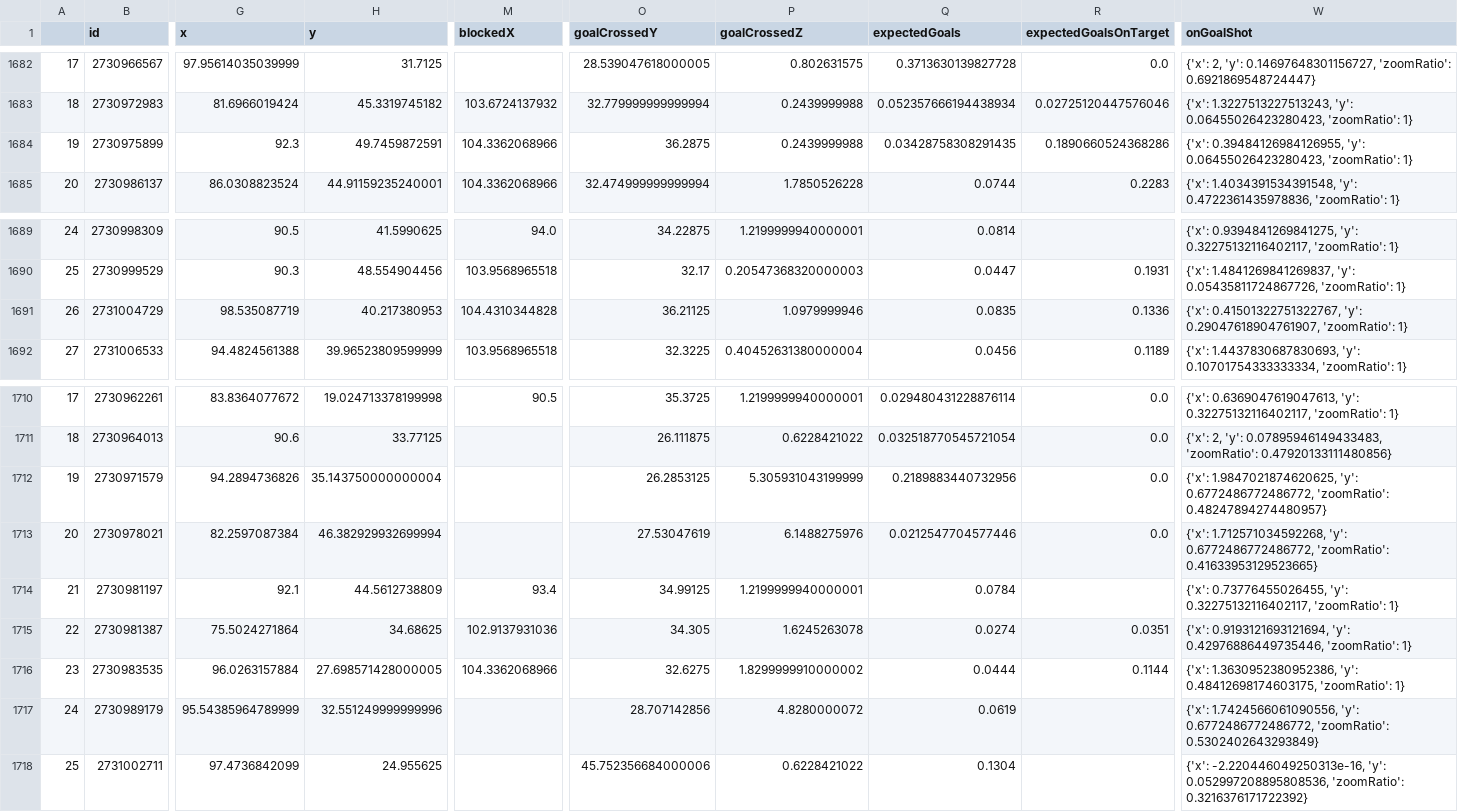
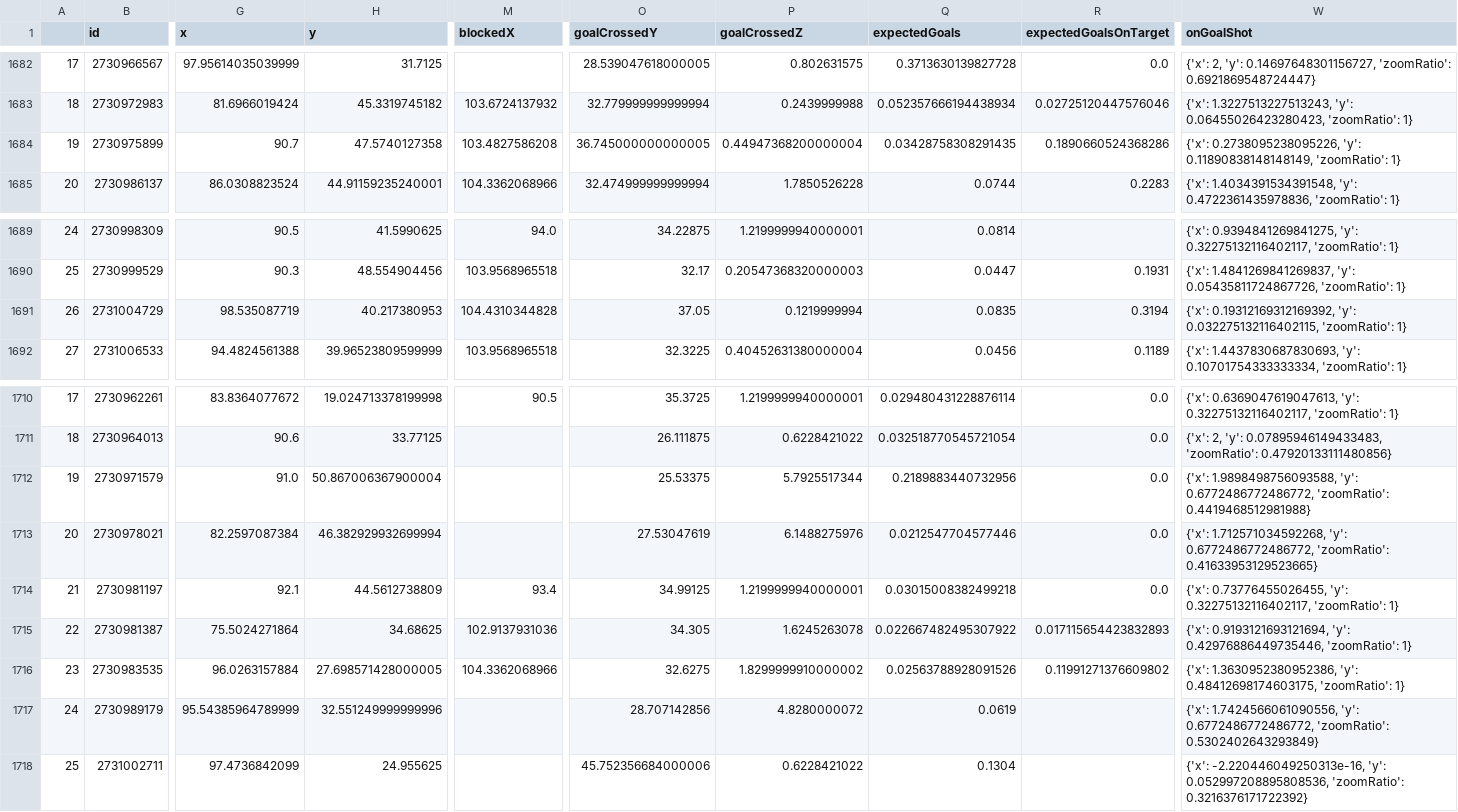
Before and after one commit to kovacs5/fotmob_csv, a CSV file: stsl_final.csv, drawn as a sheet; only a part is shown, gaps mark what is left out; the diff covers the shown part only; the diff names each change by its address in the sheet, - before the commit and + after, or states it on an @@ line.

```diff
--- a/stsl_final.csv
+++ b/stsl_final.csv
-G1684 (x): 92.3
+G1684 (x): 90.7
-H1684 (y): 49.7459872591
+H1684 (y): 47.5740127358
-M1684 (blockedX): 104.3362068966
+M1684 (blockedX): 103.4827586208
-O1684 (goalCrossedY): 36.2875
+O1684 (goalCrossedY): 36.745000000000005
-P1684 (goalCrossedZ): 0.2439999988
+P1684 (goalCrossedZ): 0.44947368200000004
-W1684 (onGoalShot): {'x': 0.39484126984126955, 'y': 0.06455026423280423, 'zoomRatio': 1}
+W1684 (onGoalShot): {'x': 0.2738095238095226, 'y': 0.11890838148148149, 'zoomRatio': 1}
-O1691 (goalCrossedY): 36.21125
+O1691 (goalCrossedY): 37.05
-P1691 (goalCrossedZ): 1.0979999946
+P1691 (goalCrossedZ): 0.1219999994
-R1691 (expectedGoalsOnTarget): 0.1336
+R1691 (expectedGoalsOnTarget): 0.3194
-W1691 (onGoalShot): {'x': 0.41501322751322767, 'y': 0.29047618904761907, 'zoomRatio': 1}
+W1691 (onGoalShot): {'x': 0.19312169312169392, 'y': 0.032275132116402115, 'zoomRatio': 1}
-G1712 (x): 94.2894736826
+G1712 (x): 91.0
-H1712 (y): 35.143750000000004
+H1712 (y): 50.867006367900004
-O1712 (goalCrossedY): 26.2853125
+O1712 (goalCrossedY): 25.53375
-P1712 (goalCrossedZ): 5.305931043199999
+P1712 (goalCrossedZ): 5.7925517344
-W1712 (onGoalShot): {'x': 1.9847021874620625, 'y': 0.6772486772486772, 'zoomRatio': 0.48247894274480957}
+W1712 (onGoalShot): {'x': 1.9898498756093588, 'y': 0.6772486772486772, 'zoomRatio': 0.4419468512981988}
-Q1714 (expectedGoals): 0.0784
+Q1714 (expectedGoals): 0.03015008382499218
-R1714 (expectedGoalsOnTarget): (empty)
+R1714 (expectedGoalsOnTarget): 0.0
-Q1715 (expectedGoals): 0.0274
+Q1715 (expectedGoals): 0.022667482495307922
-R1715 (expectedGoalsOnTarget): 0.0351
+R1715 (expectedGoalsOnTarget): 0.017115654423832893
-Q1716 (expectedGoals): 0.0444
+Q1716 (expectedGoals): 0.02563788928091526
-R1716 (expectedGoalsOnTarget): 0.1144
+R1716 (expectedGoalsOnTarget): 0.11991271376609802
```
Also changed, not shown: 1 edited cell elsewhere in this file.
